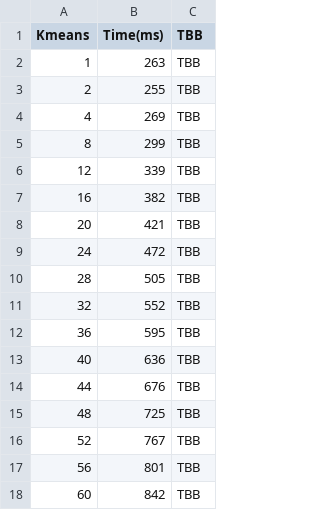
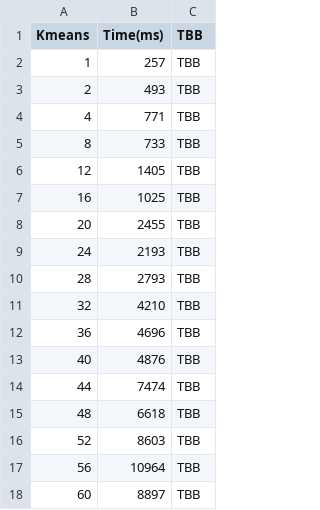
Before and after one commit to jgratien/ParallelProgrammingCourse, a CSV file: TPs/ParallelProgrammingTP/TBB_Benchmark_Report.csv, drawn as a sheet.

Commit message:
Fixed bug in tbb benchmark

```diff
--- a/TPs/ParallelProgrammingTP/TBB_Benchmark_Report.csv
+++ b/TPs/ParallelProgrammingTP/TBB_Benchmark_Report.csv
@@ -1,18 +1,18 @@
 Kmeans, Time(ms),TBB
-1,263,TBB
-2,255,TBB
-4,269,TBB
-8,299,TBB
-12,339,TBB
-16,382,TBB
-20,421,TBB
-24,472,TBB
-28,505,TBB
-32,552,TBB
-36,595,TBB
-40,636,TBB
-44,676,TBB
-48,725,TBB
-52,767,TBB
-56,801,TBB
-60,842,TBB
+1,257,TBB
+2,493,TBB
+4,771,TBB
+8,733,TBB
+12,1405,TBB
+16,1025,TBB
+20,2455,TBB
+24,2193,TBB
+28,2793,TBB
+32,4210,TBB
+36,4696,TBB
+40,4876,TBB
+44,7474,TBB
+48,6618,TBB
+52,8603,TBB
+56,10964,TBB
+60,8897,TBB
```
Also changed, not shown: 5 other files.
